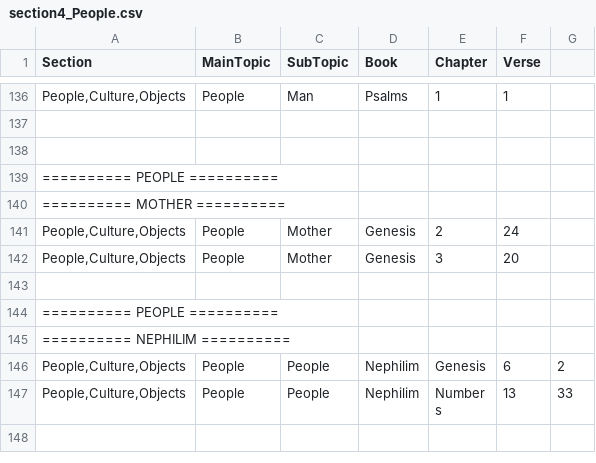
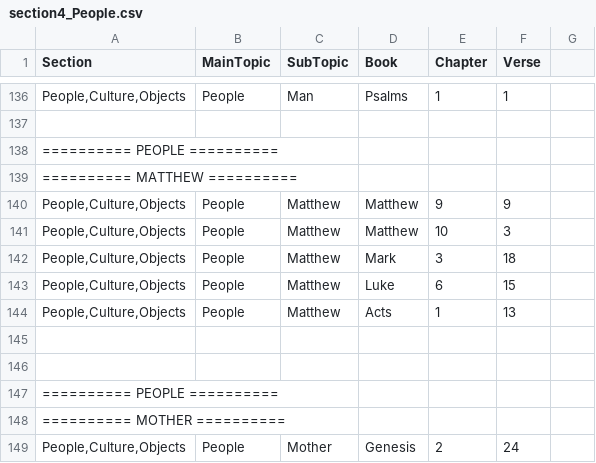
Before and after one commit to Twiggins12/BibleBlossoms, a CSV file: data/sections/section4_People.csv, drawn as a sheet; only a part is shown, gaps mark what is left out; the shorter side is filled out with more unchanged rows.

Commit message:
Update section4_People.csv

```diff
--- a/data/sections/section4_People.csv
+++ b/data/sections/section4_People.csv
@@ -137,2 +137,10 @@ Section,MainTopic,SubTopic,Book,Chapter,Verse
 
+"========== PEOPLE ==========", , , , ,
+"========== MATTHEW ==========", , , , ,
+"People,Culture,Objects",People,Matthew,Matthew,9,9
+"People,Culture,Objects",People,Matthew,Matthew,10,3
+"People,Culture,Objects",People,Matthew,Mark,3,18
+"People,Culture,Objects",People,Matthew,Luke,6,15
+"People,Culture,Objects",People,Matthew,Acts,1,13
+
 
```
